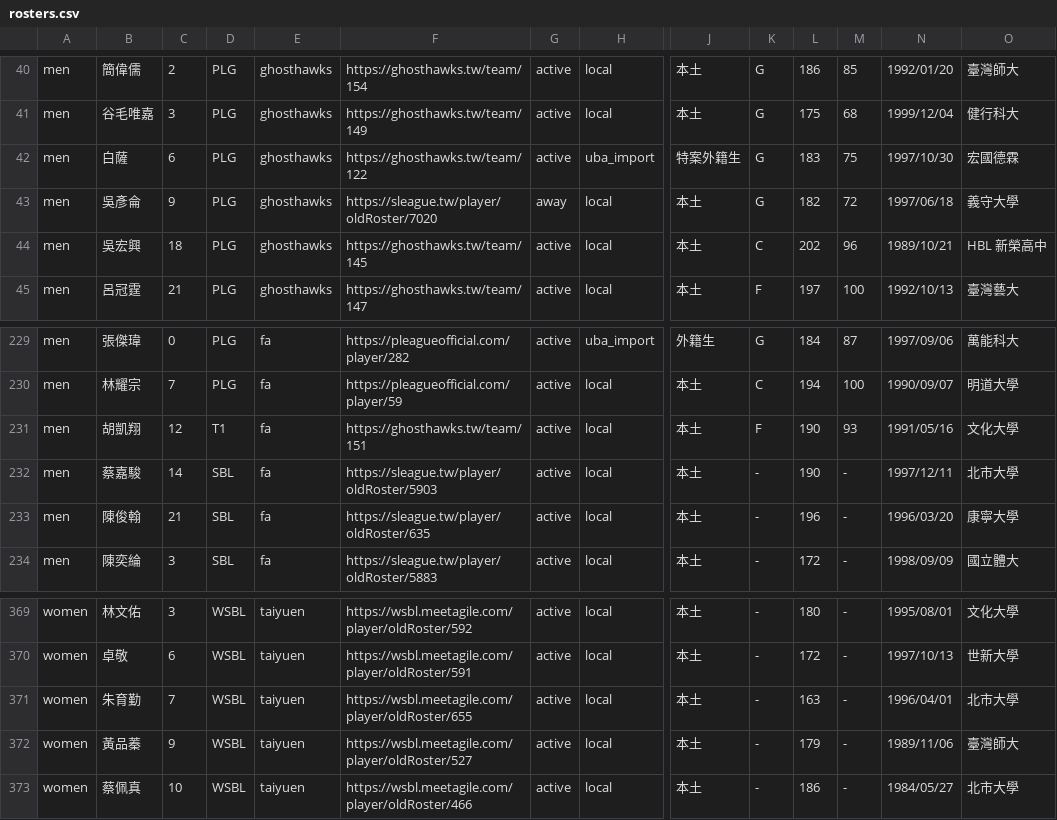
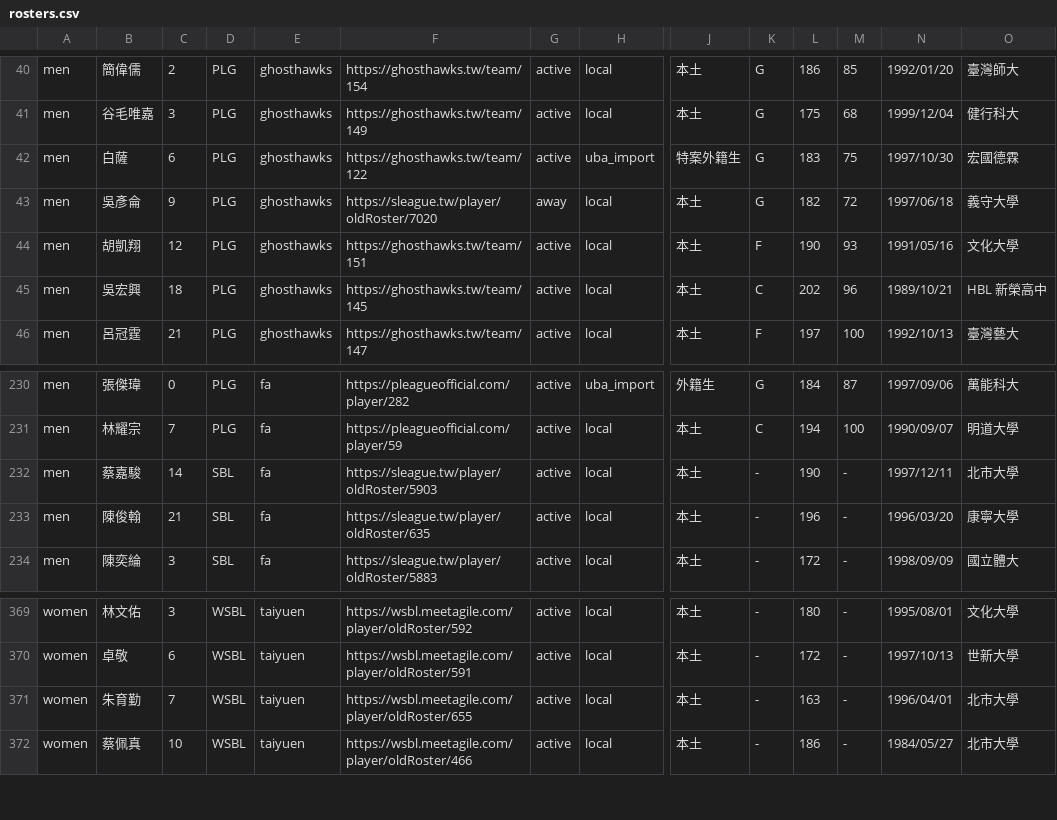
Before and after one commit to SamBasketballTW/sambball, a CSV file: data/rosters.csv, drawn as a sheet; only a part is shown, gaps mark what is left out; removed rows and columns are numbered as before the commit, all else as after; rows hold the shown columns only; the diff names each change by its address in the sheet, - before the commit and + after, or states it on an @@ line.

```diff
--- a/data/rosters.csv
+++ b/data/rosters.csv
+row 44: men | 胡凱翔 | 12 | PLG | ghosthawks | https://ghosthawks.tw/team/151 | active | local | 本土 | F | 190 | 93 | 1991/05/16 | 文化大學
-row 231: men | 胡凱翔 | 12 | T1 | fa | https://ghosthawks.tw/team/151 | active | local | 本土 | F | 190 | 93 | 1991/05/16 | 文化大學
-row 372: women | 黃品蓁 | 9 | WSBL | taiyuen | https://wsbl.meetagile.com/player/oldRoster/527 | active | local | 本土 | - | 179 | - | 1989/11/06 | 臺灣師大
```
Also changed, not shown: data/movements.csv.
